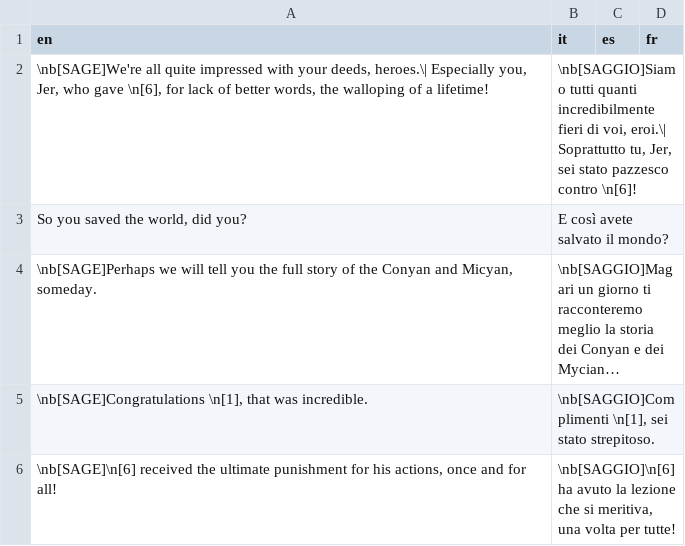
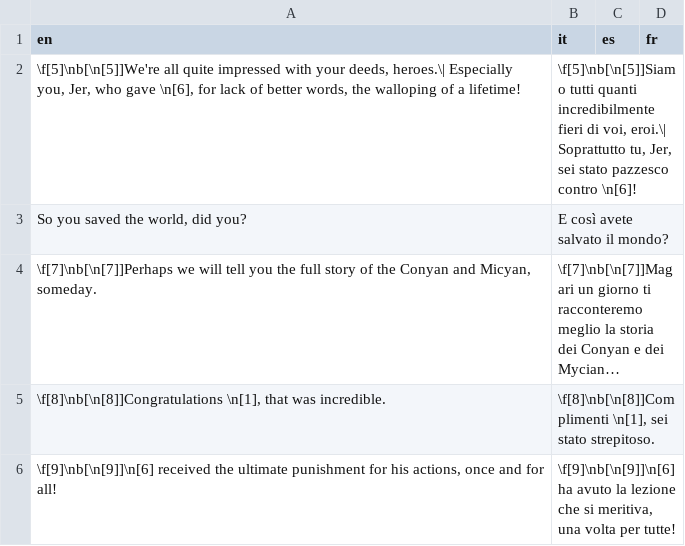
Before and after one commit to stesproject/Locale-oh3, a CSV file: map158.csv, drawn as a sheet.

Commit message:
fix

```diff
--- a/map158.csv
+++ b/map158.csv
@@ -1,6 +1,6 @@
 en;it;es;fr
-\nb[SAGE]We're all quite impressed with your deeds, heroes.\| Especially you, Jer, who gave \n[6], for lack of better words, the walloping of a lifetime!;\nb[SAGGIO]Siamo tutti quanti incredibilmente fieri di voi, eroi.\| Soprattutto tu, Jer, sei stato pazzesco contro \n[6]!;;
+\f[5]\nb[\n[5]]We're all quite impressed with your deeds, heroes.\| Especially you, Jer, who gave \n[6], for lack of better words, the walloping of a lifetime!;\f[5]\nb[\n[5]]Siamo tutti quanti incredibilmente fieri di voi, eroi.\| Soprattutto tu, Jer, sei stato pazzesco contro \n[6]!;;
 So you saved the world, did you?;E così avete salvato il mondo?;;
-\nb[SAGE]Perhaps we will tell you the full story of the Conyan and Micyan, someday.;\nb[SAGGIO]Magari un giorno ti racconteremo meglio la storia dei Conyan e dei Mycian…;;
-\nb[SAGE]Congratulations \n[1], that was incredible.;\nb[SAGGIO]Complimenti \n[1], sei stato strepitoso.;;
-\nb[SAGE]\n[6] received the ultimate punishment for his actions, once and for all!;\nb[SAGGIO]\n[6] ha avuto la lezione che si meritiva, una volta per tutte!;;
+\f[7]\nb[\n[7]]Perhaps we will tell you the full story of the Conyan and Micyan, someday.;\f[7]\nb[\n[7]]Magari un giorno ti racconteremo meglio la storia dei Conyan e dei Mycian…;;
+\f[8]\nb[\n[8]]Congratulations \n[1], that was incredible.;\f[8]\nb[\n[8]]Complimenti \n[1], sei stato strepitoso.;;
+\f[9]\nb[\n[9]]\n[6] received the ultimate punishment for his actions, once and for all!;\f[9]\nb[\n[9]]\n[6] ha avuto la lezione che si meritiva, una volta per tutte!;;
```
